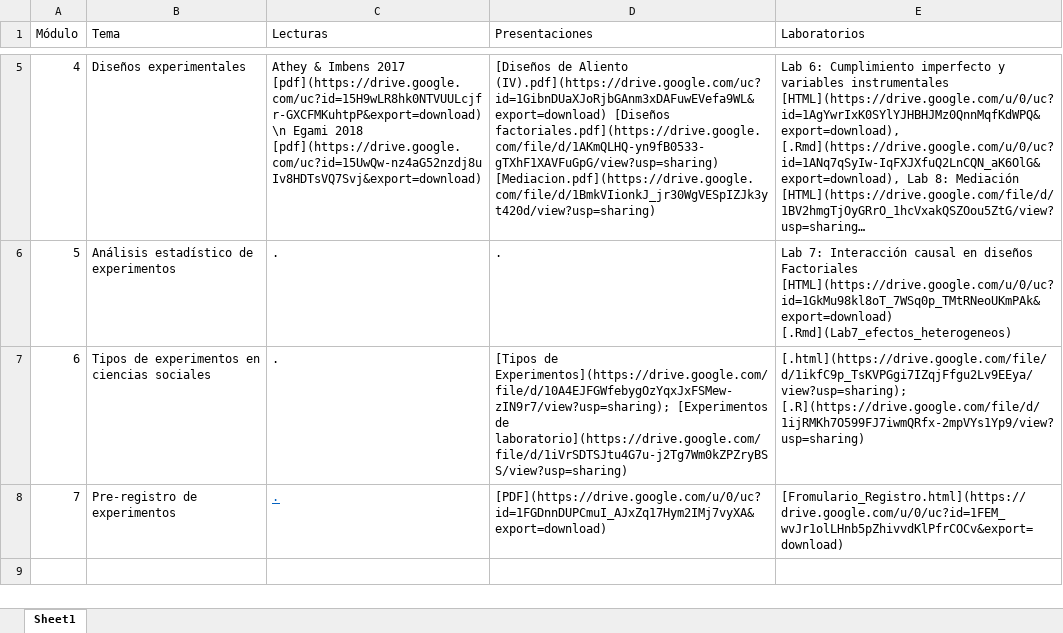
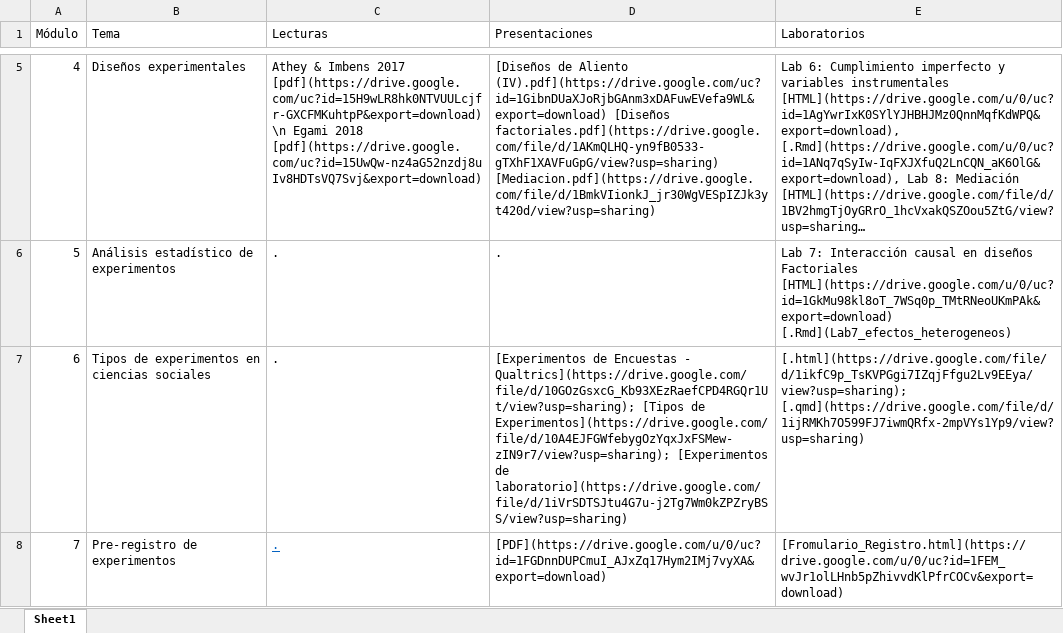
Before and after one commit to Nicolas-Schmidt/WCDECS, an Excel workbook: Clases.xlsx, sheet Sheet1, drawn as a sheet; only a part is shown, gaps mark what is left out; long unchanged cells end in …; values as stored, in another font and other column widths than the file's, no borders; the diff names each change by its address in the sheet, - before the commit and + after, or states it on an @@ line.

```diff
--- a/Clases.xlsx (sheet Sheet1)
+++ b/Clases.xlsx (sheet Sheet1)
-D7 (Presentaciones): [Tipos de…
+D7 (Presentaciones): [Experimentos de Encuestas - Qualtrics](https://drive.google.com/file/d/10GOzGsxcG_Kb93XEzRaefCPD4RGQr1Ut/view?usp=sharing); [Tipos de…
-E7 (Laboratorios): [.html](https://drive.google.com/file/d/1ikfC9p_TsKVPGgi7IZqjFfgu2Lv9EEya/view?usp=sharing); [.R](https://drive.google.com/file/d/1ijRMKh7O599FJ7iwmQRfx-2mpVYs1Yp9/view?usp=sharing)
+E7 (Laboratorios): [.html](https://drive.google.com/file/d/1ikfC9p_TsKVPGgi7IZqjFfgu2Lv9EEya/view?usp=sharing); [.qmd](https://drive.google.com/file/d/1ijRMKh7O599FJ7iwmQRfx-2mpVYs1Yp9/view?usp=sharing)
```
Also changed, not shown: 2 other files.
